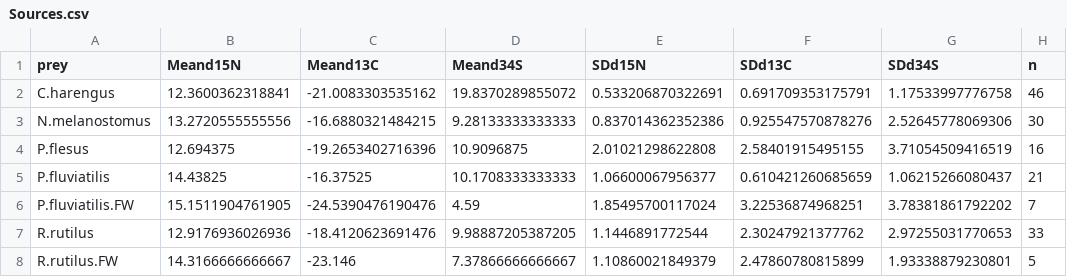
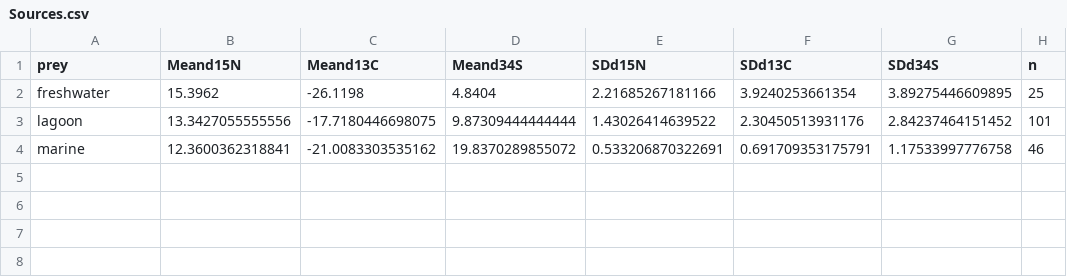
Before and after one commit to Traveller-2909/Pike-diet-analysis, a CSV file: Data/Mixing models/Sources.csv, drawn as a sheet.

Commit message:
Implemented quality control routine for mixing models and specialization data

```diff
--- a/Data/Mixing models/Sources.csv
+++ b/Data/Mixing models/Sources.csv
@@ -1,8 +1,4 @@
 prey,Meand15N,Meand13C,Meand34S,SDd15N,SDd13C,SDd34S,n
-C.harengus,12.3600362318841,-21.0083303535162,19.8370289855072,0.533206870322691,0.691709353175791,1.17533997776758,46
-N.melanostomus,13.2720555555556,-16.6880321484215,9.28133333333333,0.837014362352386,0.925547570878276,2.52645778069306,30
-P.flesus,12.694375,-19.2653402716396,10.9096875,2.01021298622808,2.58401915495155,3.71054509416519,16
-P.fluviatilis,14.43825,-16.37525,10.1708333333333,1.06600067956377,0.610421260685659,1.06215266080437,21
-P.fluviatilis.FW,15.1511904761905,-24.5390476190476,4.59,1.85495700117024,3.22536874968251,3.78381861792202,7
-R.rutilus,12.9176936026936,-18.4120623691476,9.98887205387205,1.1446891772544,2.30247921377762,2.97255031770653,33
-R.rutilus.FW,14.3166666666667,-23.146,7.37866666666667,1.10860021849379,2.47860780815899,1.93338879230801,5
+freshwater,15.3962,-26.1198,4.8404,2.21685267181166,3.9240253661354,3.89275446609895,25
+lagoon,13.3427055555556,-17.7180446698075,9.87309444444444,1.43026414639522,2.30450513931176,2.84237464151452,101
+marine,12.3600362318841,-21.0083303535162,19.8370289855072,0.533206870322691,0.691709353175791,1.17533997776758,46
```
Also changed, not shown: 39 other files.
